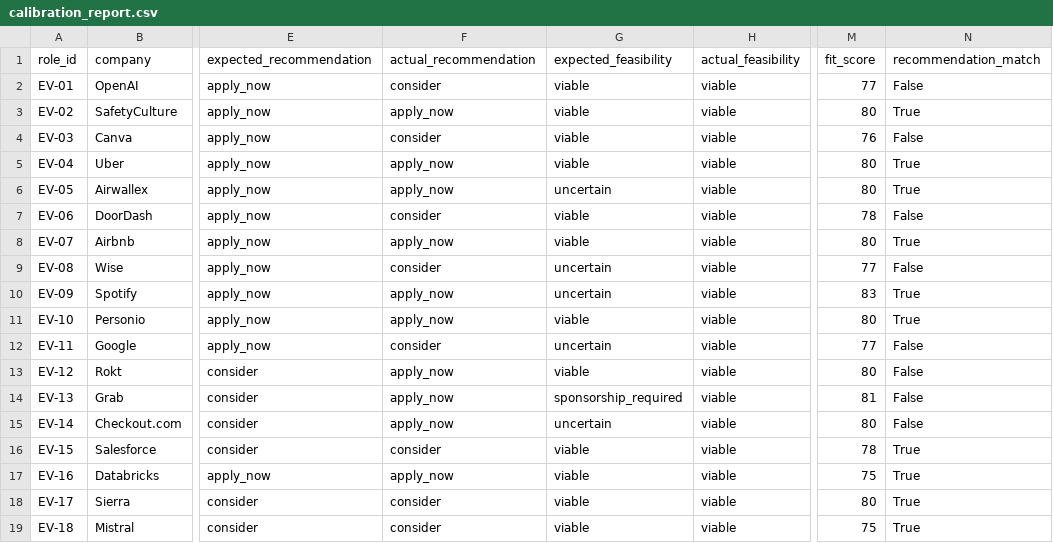
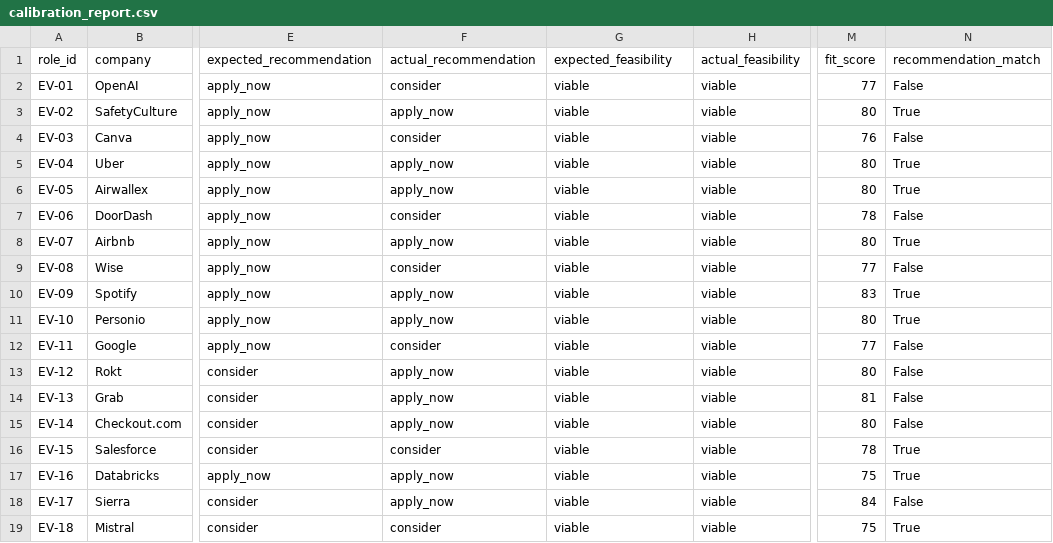
Before and after one commit to lasse-max/job-search-agent, a CSV file: data/evaluation_set/reports/calibration_report.csv, drawn as a sheet; only a part is shown, gaps mark what is left out; the diff covers the shown part only; the diff names each change by its address in the sheet, - before the commit and + after, or states it on an @@ line.

Commit message:
Fix benchmark integrity calibration

```diff
--- a/data/evaluation_set/reports/calibration_report.csv
+++ b/data/evaluation_set/reports/calibration_report.csv
-G6 (expected_feasibility): uncertain
+G6 (expected_feasibility): viable
-G9:G10 (expected_feasibility): uncertain
+G9:G10 (expected_feasibility): viable
-G12 (expected_feasibility): uncertain
+G12 (expected_feasibility): viable
-G14 (expected_feasibility): sponsorship_required
+G14 (expected_feasibility): viable
-G15 (expected_feasibility): uncertain
+G15 (expected_feasibility): viable
-F18 (actual_recommendation): consider
+F18 (actual_recommendation): apply_now
-M18 (fit_score): 80
+M18 (fit_score): 84
-N18 (recommendation_match): True
+N18 (recommendation_match): False
```
Also changed, not shown: 10 edited cells elsewhere in this file, 10 other files.
